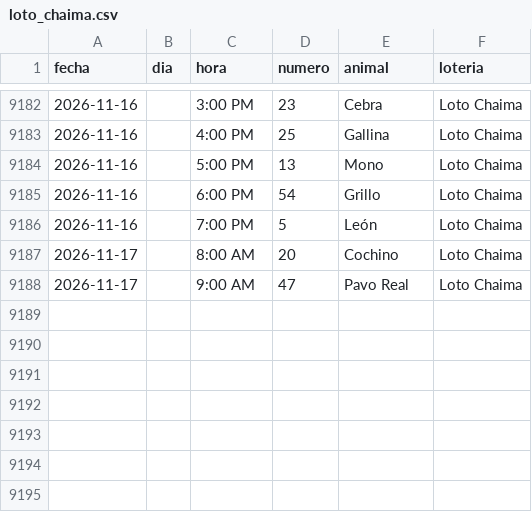
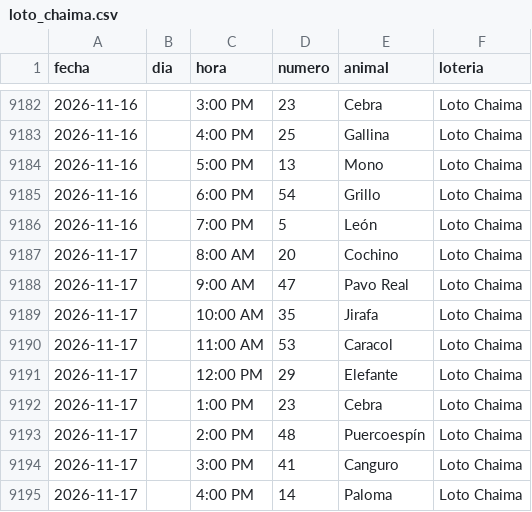
Before and after one commit to victorcsp22-star/sniper-ruletas, a CSV file: loto_chaima.csv, drawn as a sheet; only a part is shown, gaps mark what is left out.

```diff
--- a/loto_chaima.csv
+++ b/loto_chaima.csv
@@ -9188 +9188,8 @@ fecha,dia,hora,numero,animal,loteria
 2026-11-17,,9:00 AM,47,Pavo Real,Loto Chaima
+2026-11-17,,10:00 AM,35,Jirafa,Loto Chaima
+2026-11-17,,11:00 AM,53,Caracol,Loto Chaima
+2026-11-17,,12:00 PM,29,Elefante,Loto Chaima
+2026-11-17,,1:00 PM,23,Cebra,Loto Chaima
+2026-11-17,,2:00 PM,48,Puercoespín,Loto Chaima
+2026-11-17,,3:00 PM,41,Canguro,Loto Chaima
+2026-11-17,,4:00 PM,14,Paloma,Loto Chaima
```
Also changed, not shown: data_vz/guacharo_activo_2anios.csv, granja_millonaria_granjazo.csv, 7 other files.
